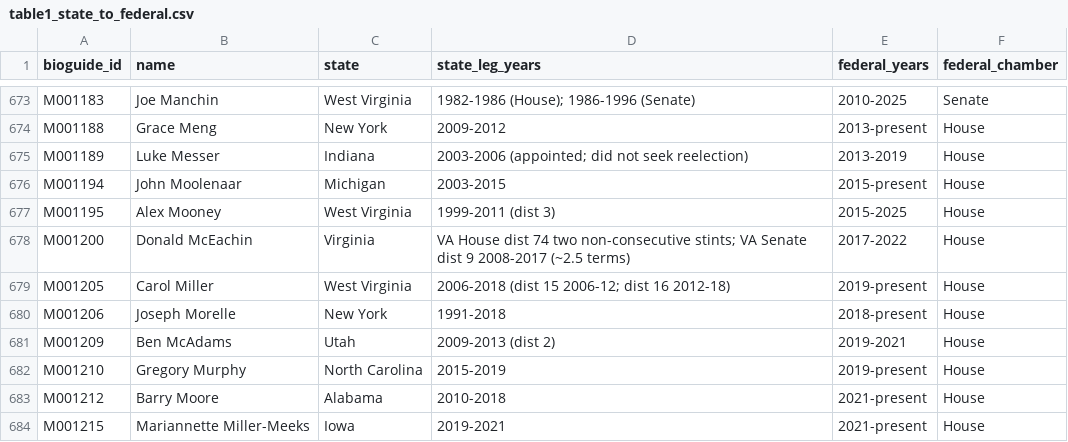
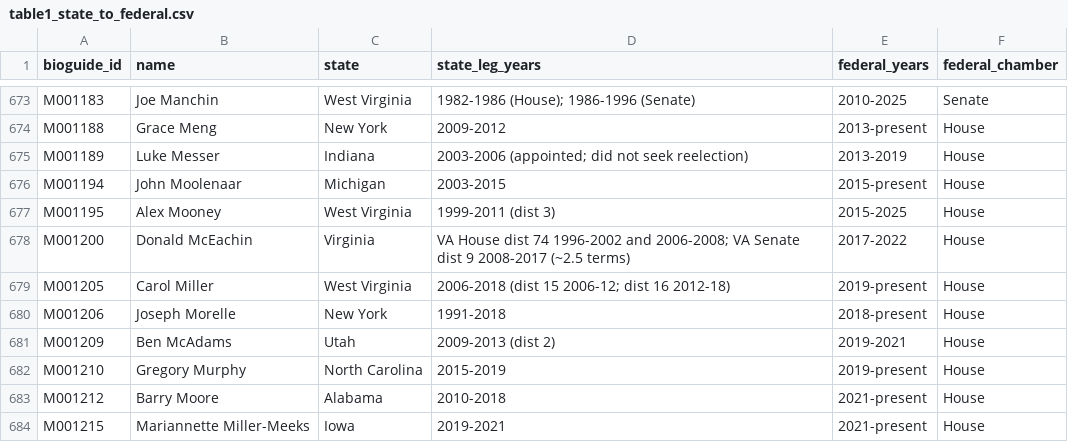
Before and after one commit to ardis-zhong/state-to-congress-legislators, a CSV file: datasets/csv/table1_state_to_federal.csv, drawn as a sheet; only a part is shown, gaps mark what is left out.

```diff
--- a/datasets/csv/table1_state_to_federal.csv
+++ b/datasets/csv/table1_state_to_federal.csv
@@ -677,3 +677,3 @@ M001194,John Moolenaar,Michigan,2003-2015,2015-present,House
 M001195,Alex Mooney,West Virginia,1999-2011 (dist 3),2015-2025,House
-M001200,Donald McEachin,Virginia,VA House dist 74 two non-consecutive stints; VA Senate dist 9 2008-2017 (~2.5 terms),2017-2022,House
+M001200,Donald McEachin,Virginia,VA House dist 74 1996-2002 and 2006-2008; VA Senate dist 9 2008-2017 (~2.5 terms),2017-2022,House
 M001205,Carol Miller,West Virginia,2006-2018 (dist 15 2006-12; dist 16 2012-18),2019-present,House
```
Also changed, not shown: replication/data/population/person_level.csv, replication/data/source/house/house_batch5_groupB.csv, 9 other files.
